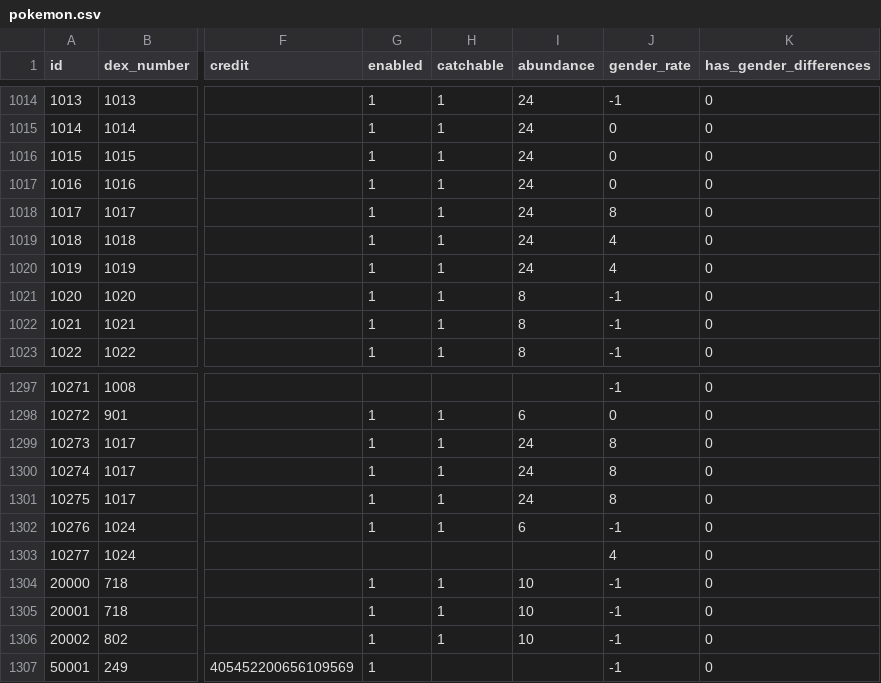
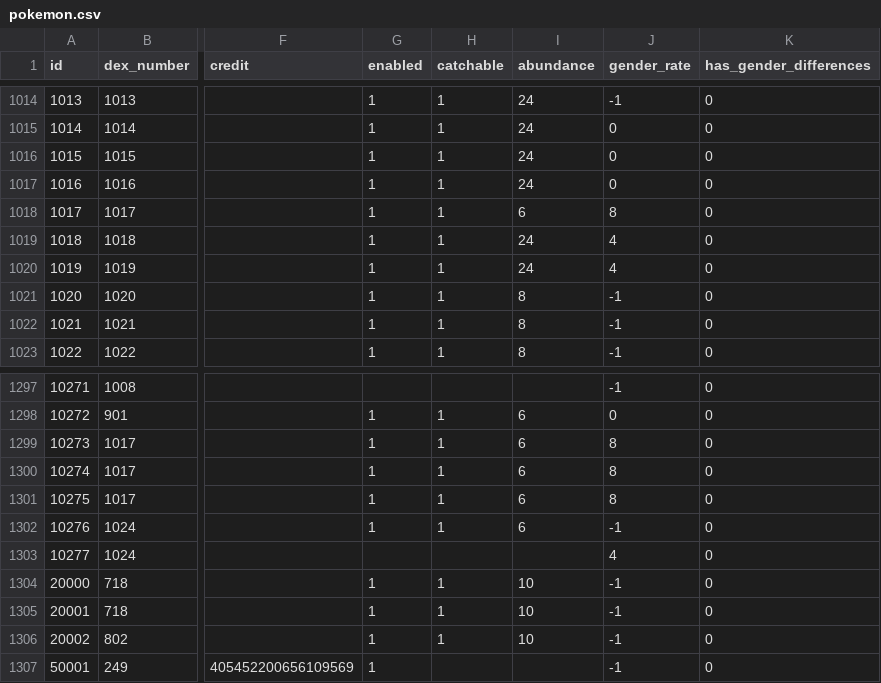
Before and after one commit to poketwo/data, a CSV file: csv/pokemon.csv, drawn as a sheet; only a part is shown, gaps mark what is left out; the diff names each change by its address in the sheet, - before the commit and + after, or states it on an @@ line.

Commit message:
Fix Ogerpon form spawnrates

```diff
--- a/csv/pokemon.csv
+++ b/csv/pokemon.csv
-I1018 (abundance): 24
+I1018 (abundance): 6
-I1299:I1301 (abundance): 24
+I1299:I1301 (abundance): 6
```
